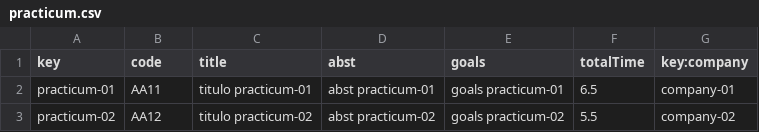
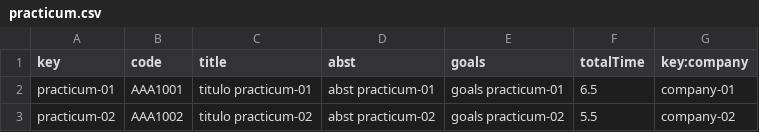
Before and after one commit to josrojrom1/C1.04.02, a CSV file: src/main/webapp/WEB-INF/resources/sample-data/practicum.csv, drawn as a sheet.

Commit message:
CSV de practicum session funcionando correctamente

```diff
--- a/src/main/webapp/WEB-INF/resources/sample-data/practicum.csv
+++ b/src/main/webapp/WEB-INF/resources/sample-data/practicum.csv
@@ -1,3 +1,3 @@
 key,code,title,abst,goals,totalTime,key:company
-practicum-01,AA11,titulo practicum-01,abst practicum-01,goals practicum-01,6.5, company-01
-practicum-02,AA12,titulo practicum-02,abst practicum-02,goals practicum-02,5.5, company-02
+practicum-01,AAA1001,titulo practicum-01,abst practicum-01,goals practicum-01,6.5,company-01
+practicum-02,AAA1002,titulo practicum-02,abst practicum-02,goals practicum-02,5.5,company-02
```
Also changed, not shown: src/main/webapp/WEB-INF/resources/sample-data/course.csv, src/main/webapp/WEB-INF/resources/sample-data/practicum-session.csv, 1 other file.
